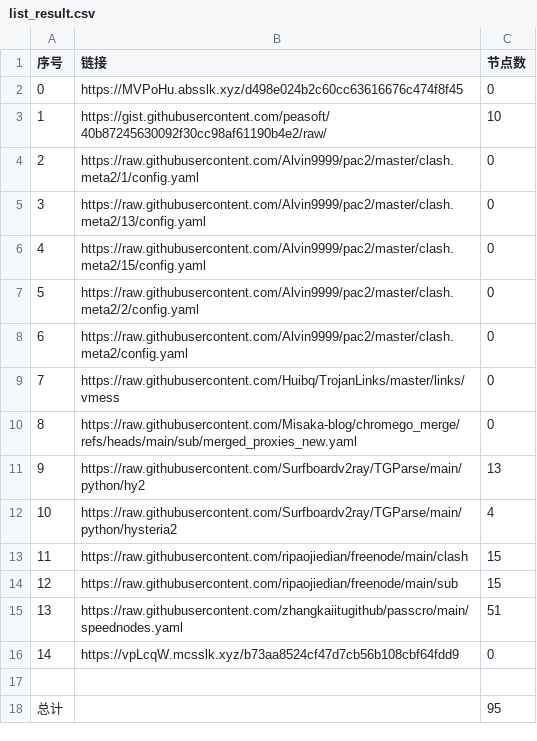
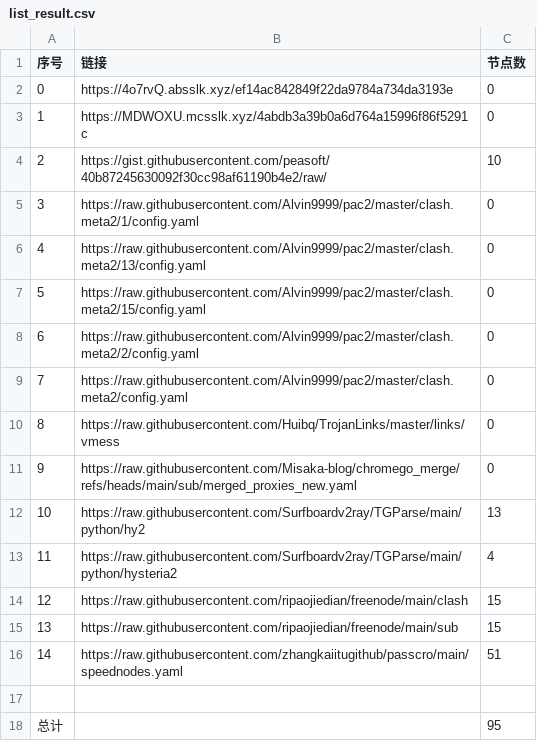
Before and after one commit to this-ooo/nmw, a CSV file: list_result.csv, drawn as a sheet; removed rows and columns are numbered as before the commit, all else as after; the diff names each change by its address in the sheet, - before the commit and + after, or states it on an @@ line.

```diff
--- a/list_result.csv
+++ b/list_result.csv
+row 2: 0 | https://4o7rvQ.absslk.xyz/ef14ac842849f22da9784a734da3193e | 0
@@ column A (序号) renumbered between rows 3 and 16 @@
-B3 (链接): https://MVPoHu.absslk.xyz/d498e024b2c60cc63616676c474f8f45
+B3 (链接): https://MDWOXU.mcsslk.xyz/4abdb3a39b0a6d764a15996f86f5291c
-row 16: 14 | https://vpLcqW.mcsslk.xyz/b73aa8524cf47d7cb56b108cbf64fdd9 | 0
```
Also changed, not shown: 3 other files.
